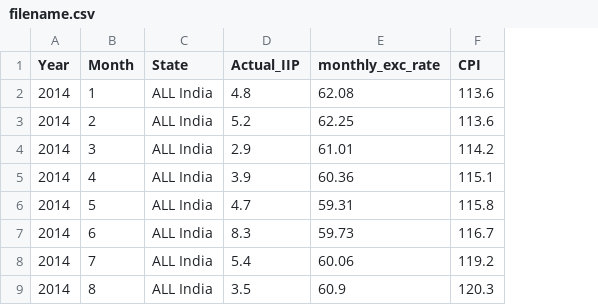
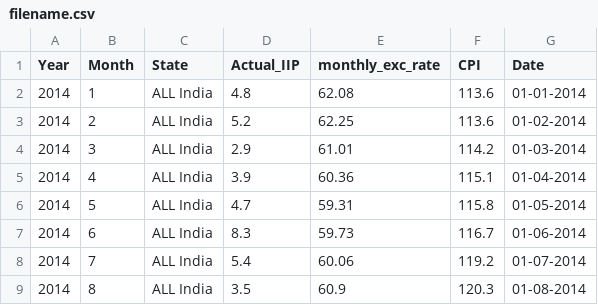
Before and after one commit to HKay111/IGD-Project, a CSV file: data/filename.csv, drawn as a sheet; only a part is shown; the diff names each change by its address in the sheet, - before the commit and + after, or states it on an @@ line.

Commit message:
More fixing

```diff
--- a/data/filename.csv
+++ b/data/filename.csv
+column G (Date), rows 2-9: 01-01-2014 | 01-02-2014 | 01-03-2014 | 01-04-2014 | 01-05-2014 | 01-06-2014 | 01-07-2014 | 01-08-2014
```
